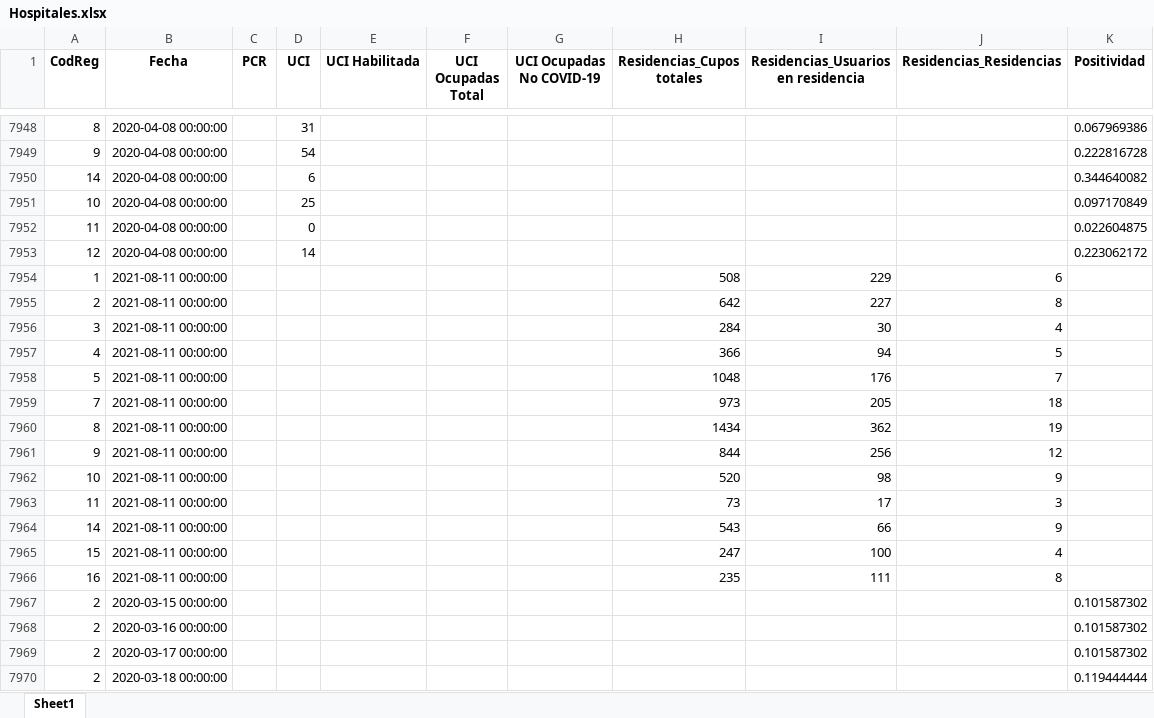
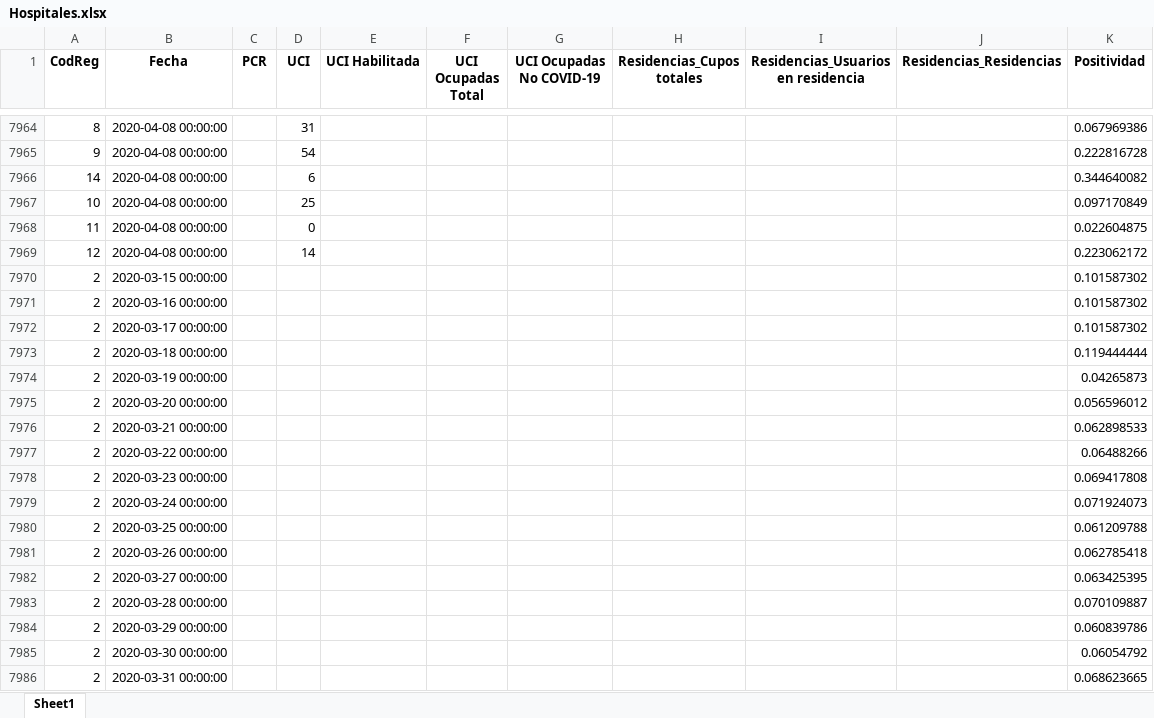
Before and after one commit to Sud-Austral/COVID_CL, an Excel workbook: Hospitales/Hospitales.xlsx, sheet Sheet1, drawn as a sheet; only a part is shown, gaps mark what is left out; the shorter side is filled out with more unchanged rows; values as stored, in another font and other column widths than the file's, no borders; removed rows and columns are numbered as before the commit, all else as after; the diff covers the shown part only; the diff names each change by its address in the sheet, - before the commit and + after, or states it on an @@ line.

```diff
--- a/Hospitales/Hospitales.xlsx (sheet Sheet1)
+++ b/Hospitales/Hospitales.xlsx (sheet Sheet1)
-row 7954: 1 | 2021-08-11 00:00:00 |  |  |  |  |  | 508 | 229 | 6
-row 7955: 2 | 2021-08-11 00:00:00 |  |  |  |  |  | 642 | 227 | 8
-row 7956: 3 | 2021-08-11 00:00:00 |  |  |  |  |  | 284 | 30 | 4
-row 7957: 4 | 2021-08-11 00:00:00 |  |  |  |  |  | 366 | 94 | 5
-row 7958: 5 | 2021-08-11 00:00:00 |  |  |  |  |  | 1048 | 176 | 7
-row 7959: 7 | 2021-08-11 00:00:00 |  |  |  |  |  | 973 | 205 | 18
-row 7960: 8 | 2021-08-11 00:00:00 |  |  |  |  |  | 1434 | 362 | 19
-row 7961: 9 | 2021-08-11 00:00:00 |  |  |  |  |  | 844 | 256 | 12
-row 7962: 10 | 2021-08-11 00:00:00 |  |  |  |  |  | 520 | 98 | 9
-row 7963: 11 | 2021-08-11 00:00:00 |  |  |  |  |  | 73 | 17 | 3
-row 7964: 14 | 2021-08-11 00:00:00 |  |  |  |  |  | 543 | 66 | 9
-row 7965: 15 | 2021-08-11 00:00:00 |  |  |  |  |  | 247 | 100 | 4
-row 7966: 16 | 2021-08-11 00:00:00 |  |  |  |  |  | 235 | 111 | 8
```
Also changed, not shown: 16 added rows elsewhere in this sheet, Hospitales/CamasHospital_Diario.xlsx, Hospitales/Hospitalizados_UCI_Etario.xlsx, 2 other files.
